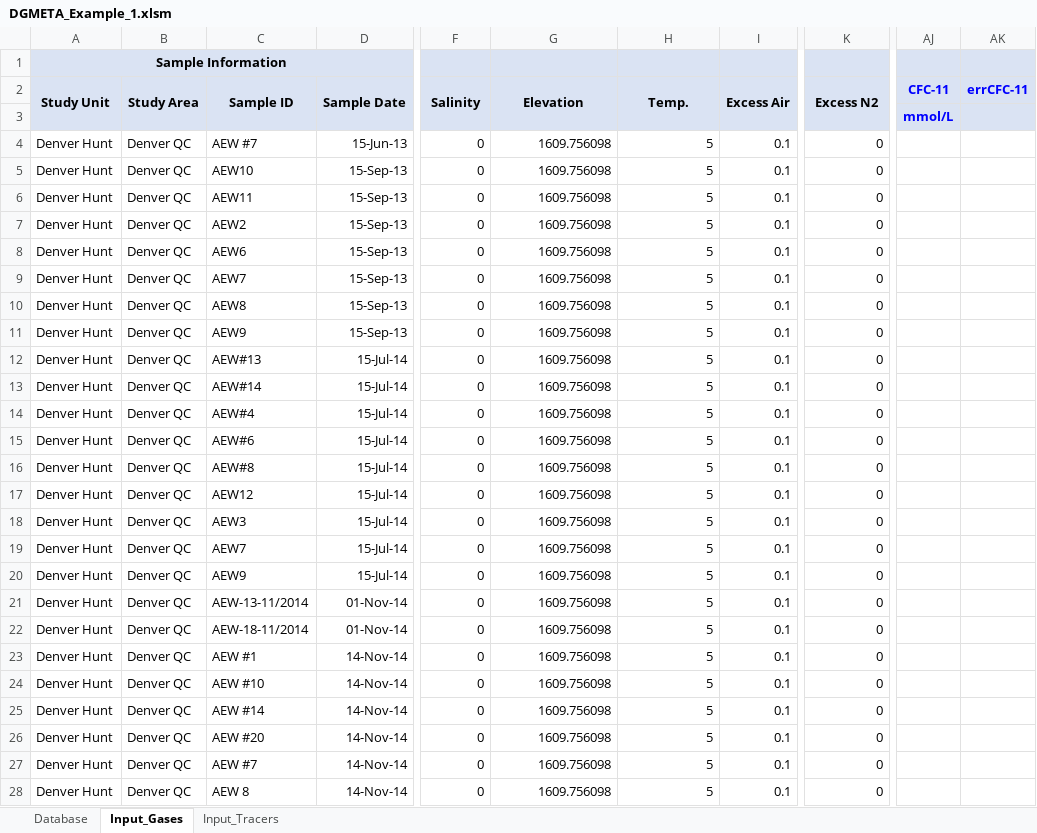
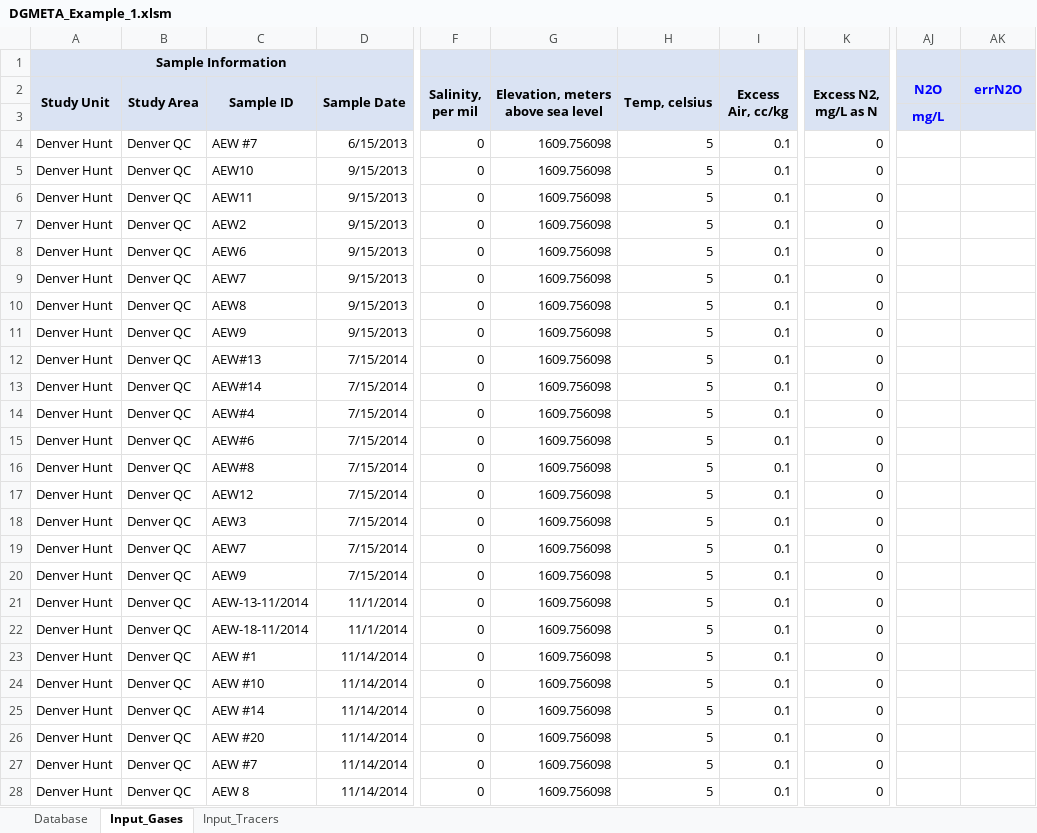
Before and after one commit to bcjurgens/DGMETA, an Excel workbook: Examples/DGMETA_Example_1.xlsm, sheet Input_Gases, drawn as a sheet; only a part is shown, gaps mark what is left out; values as stored, in another font and other column widths than the file's, no borders; the diff covers the shown part only; the diff names each change by its address in the sheet, - before the commit and + after, or states it on an @@ line.

```diff
--- a/Examples/DGMETA_Example_1.xlsm (sheet Input_Gases)
+++ b/Examples/DGMETA_Example_1.xlsm (sheet Input_Gases)
-F2: Salinity
+F2: Salinity, per mil
-G2: Elevation
+G2: Elevation, meters above sea level
-H2: Temp.
+H2: Temp, celsius
-I2: Excess Air
+I2: Excess Air, cc/kg
-K2: Excess N2
+K2: Excess N2, mg/L as N
-AJ2: CFC-11
+AJ2: N2O
-AK2: errCFC-11
+AK2: errN2O
-AJ3 (N2O): mmol/L
+AJ3 (N2O): mg/L
-D4 (Sample Date): 15-Jun-13
+D4 (Sample Date): 6/15/2013
-D5:D11 (Sample Date): 15-Sep-13
+D5:D11 (Sample Date): 9/15/2013
-D12:D20 (Sample Date): 15-Jul-14
+D12:D20 (Sample Date): 7/15/2014
-D21:D22 (Sample Date): 01-Nov-14
+D21:D22 (Sample Date): 11/1/2014
-D23:D28 (Sample Date): 14-Nov-14
+D23:D28 (Sample Date): 11/14/2014
```
Also changed, not shown: 97 edited cells elsewhere in this sheet, sheet Database, sheet Input_Tracers, formulas that keep their value.
